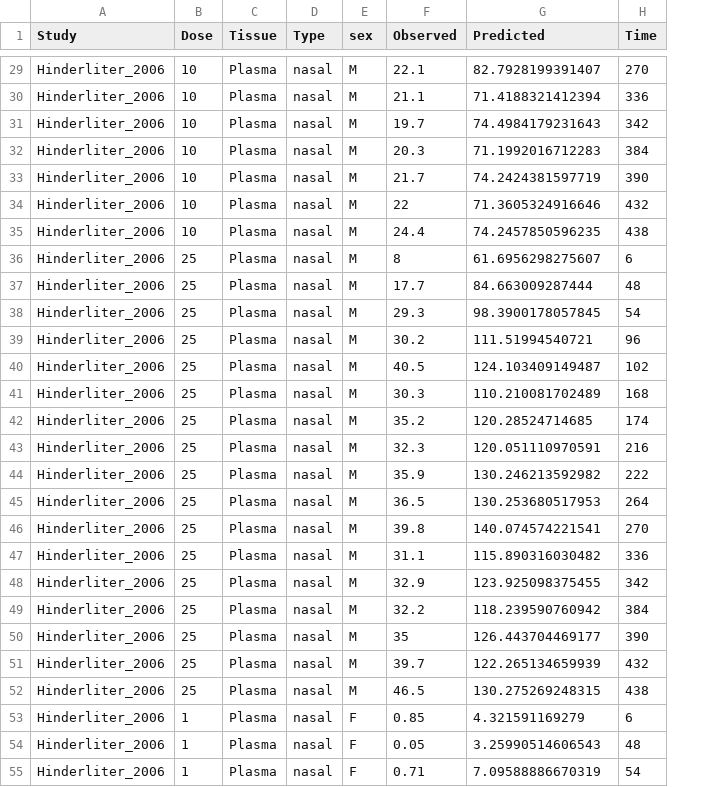
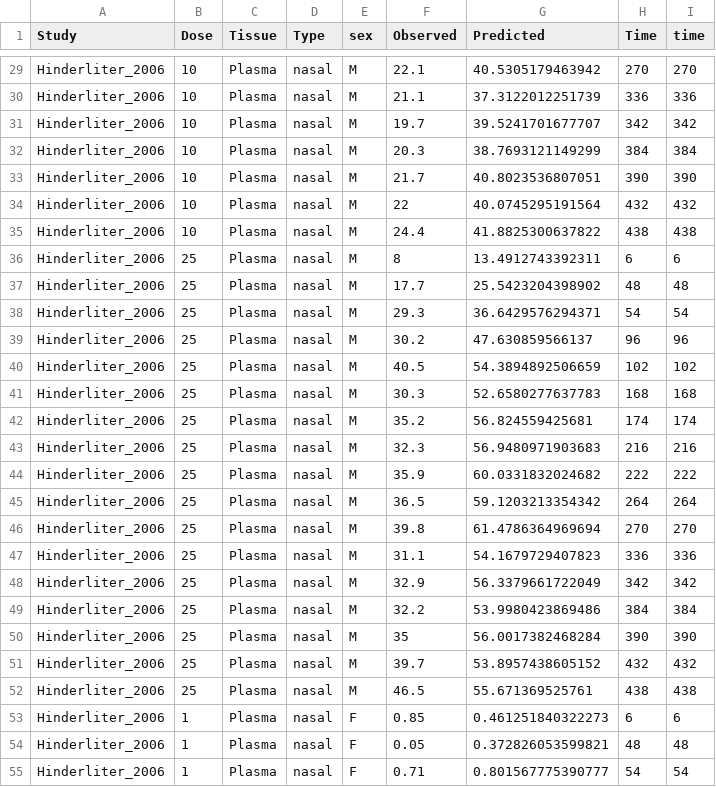
Before and after one commit to ntua-unit-of-control-and-informatics/PFAS_PBK_models, a CSV file: PFOA inhalation Rat/Scenarios/Final_Inhalation_model/Validation/Validation_results/Hinderliter_2006_results.csv, drawn as a sheet; only a part is shown, gaps mark what is left out; the diff covers the shown part only; the diff names each change by its address in the sheet, - before the commit and + after, or states it on an @@ line.

```diff
--- a/PFOA inhalation Rat/Scenarios/Final_Inhalation_model/Validation/Validation_results/Hinderliter_2006_results.csv
+++ b/PFOA inhalation Rat/Scenarios/Final_Inhalation_model/Validation/Validation_results/Hinderliter_2006_results.csv
+column I (time), rows 29-55: 270 | 336 | 342 | 384 | 390 | 432 | 438 | 6 | 48 | 54 | 96 | 102 | 168 | 174 | 216 | 222 | 264 | 270 | 336 | 342 | 384 | 390 | 432 | 438 | 6 | 48 | 54
-G29 (Predicted): 82.7928199391407
+G29 (Predicted): 40.5305179463942
-G30 (Predicted): 71.4188321412394
+G30 (Predicted): 37.3122012251739
-G31 (Predicted): 74.4984179231643
+G31 (Predicted): 39.5241701677707
-G32 (Predicted): 71.1992016712283
+G32 (Predicted): 38.7693121149299
-G33 (Predicted): 74.2424381597719
+G33 (Predicted): 40.8023536807051
-G34 (Predicted): 71.3605324916646
+G34 (Predicted): 40.0745295191564
-G35 (Predicted): 74.2457850596235
+G35 (Predicted): 41.8825300637822
-G36 (Predicted): 61.6956298275607
+G36 (Predicted): 13.4912743392311
-G37 (Predicted): 84.663009287444
+G37 (Predicted): 25.5423204398902
-G38 (Predicted): 98.3900178057845
+G38 (Predicted): 36.6429576294371
-G39 (Predicted): 111.51994540721
+G39 (Predicted): 47.630859566137
-G40 (Predicted): 124.103409149487
+G40 (Predicted): 54.3894892506659
-G41 (Predicted): 110.210081702489
+G41 (Predicted): 52.6580277637783
-G42 (Predicted): 120.28524714685
+G42 (Predicted): 56.824559425681
-G43 (Predicted): 120.051110970591
+G43 (Predicted): 56.9480971903683
-G44 (Predicted): 130.246213592982
+G44 (Predicted): 60.0331832024682
-G45 (Predicted): 130.253680517953
+G45 (Predicted): 59.1203213354342
-G46 (Predicted): 140.074574221541
+G46 (Predicted): 61.4786364969694
-G47 (Predicted): 115.890316030482
+G47 (Predicted): 54.1679729407823
-G48 (Predicted): 123.925098375455
+G48 (Predicted): 56.3379661722049
-G49 (Predicted): 118.239590760942
+G49 (Predicted): 53.9980423869486
-G50 (Predicted): 126.443704469177
+G50 (Predicted): 56.0017382468284
-G51 (Predicted): 122.265134659939
+G51 (Predicted): 53.8957438605152
-G52 (Predicted): 130.275269248315
+G52 (Predicted): 55.671369525761
-G53 (Predicted): 4.321591169279
+G53 (Predicted): 0.461251840322273
-G54 (Predicted): 3.25990514606543
+G54 (Predicted): 0.372826053599821
-G55 (Predicted): 7.09588886670319
+G55 (Predicted): 0.801567775390777
```
Also changed, not shown: 75 edited cells elsewhere in this file, 5 other files.
